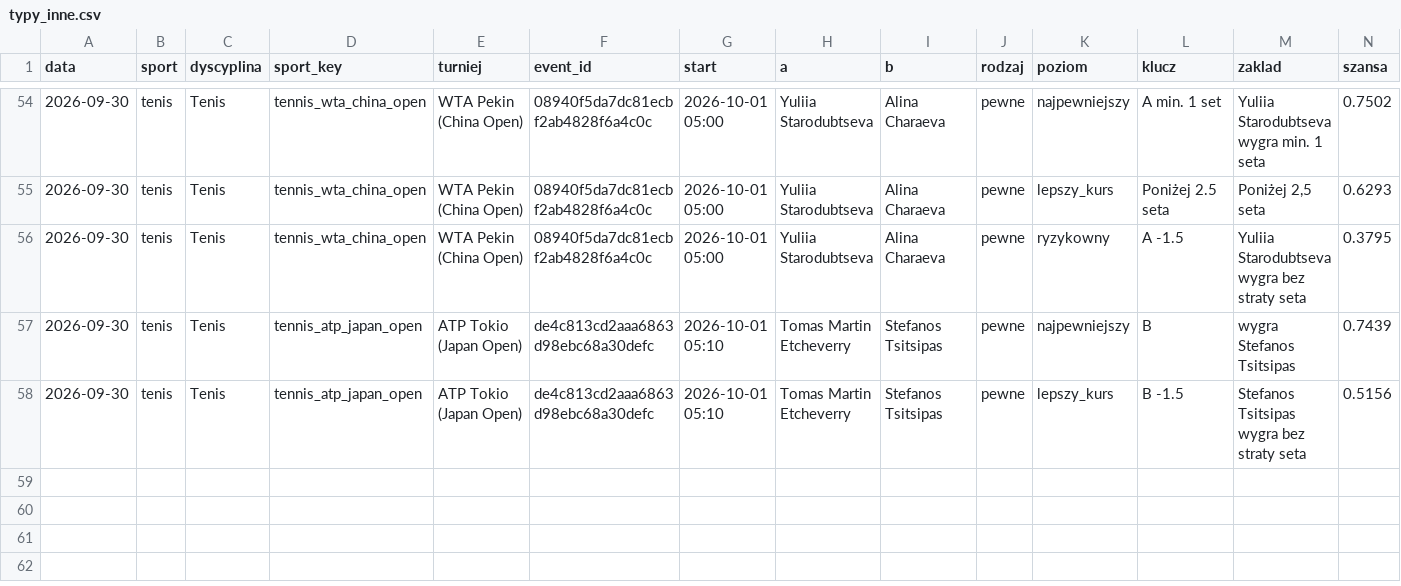
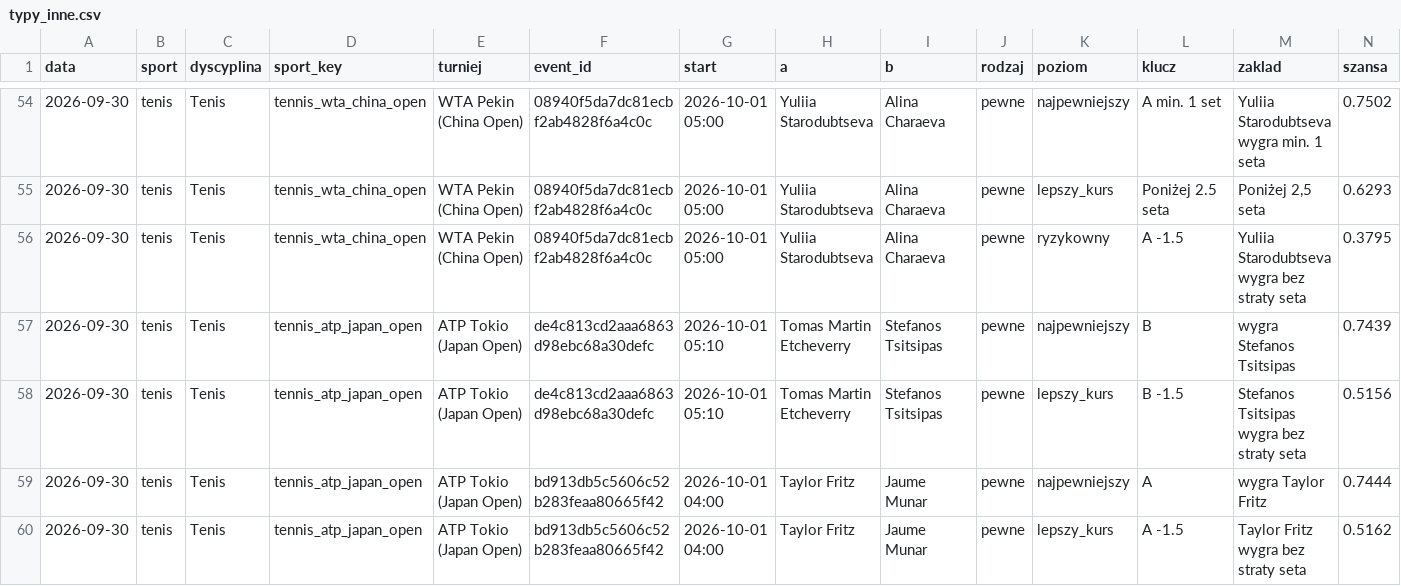
Before and after one commit to lewym90/typer, a CSV file: docs/data/typy_inne.csv, drawn as a sheet; only a part is shown, gaps mark what is left out; rows hold the shown columns only; the diff names each change by its address in the sheet, - before the commit and + after, or states it on an @@ line.

Commit message:
Typy 2026-09-30 16:38

```diff
--- a/docs/data/typy_inne.csv
+++ b/docs/data/typy_inne.csv
+row 59: 2026-09-30 | tenis | Tenis | tennis_atp_japan_open | ATP Tokio (Japan Open) | bd913db5c5606c52b283feaa80665f42 | 2026-10-01 04:00 | Taylor Fritz | Jaume Munar | pewne | najpewniejszy | A | wygra Taylor Fritz | 0.7444
+row 60: 2026-09-30 | tenis | Tenis | tennis_atp_japan_open | ATP Tokio (Japan Open) | bd913db5c5606c52b283feaa80665f42 | 2026-10-01 04:00 | Taylor Fritz | Jaume Munar | pewne | lepszy_kurs | A -1.5 | Taylor Fritz wygra bez straty seta | 0.5162
```
Also changed, not shown: 9 other files.
